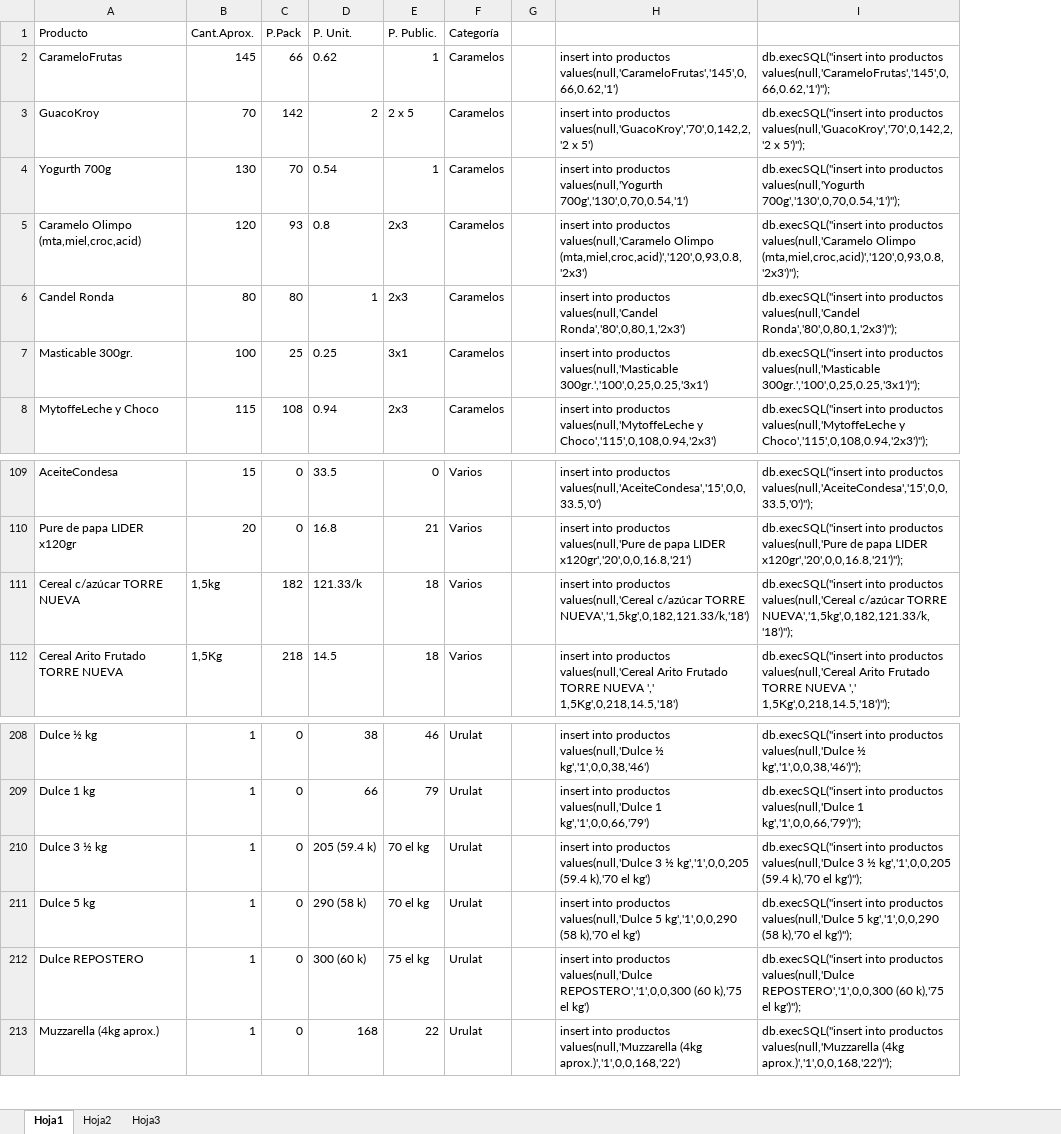
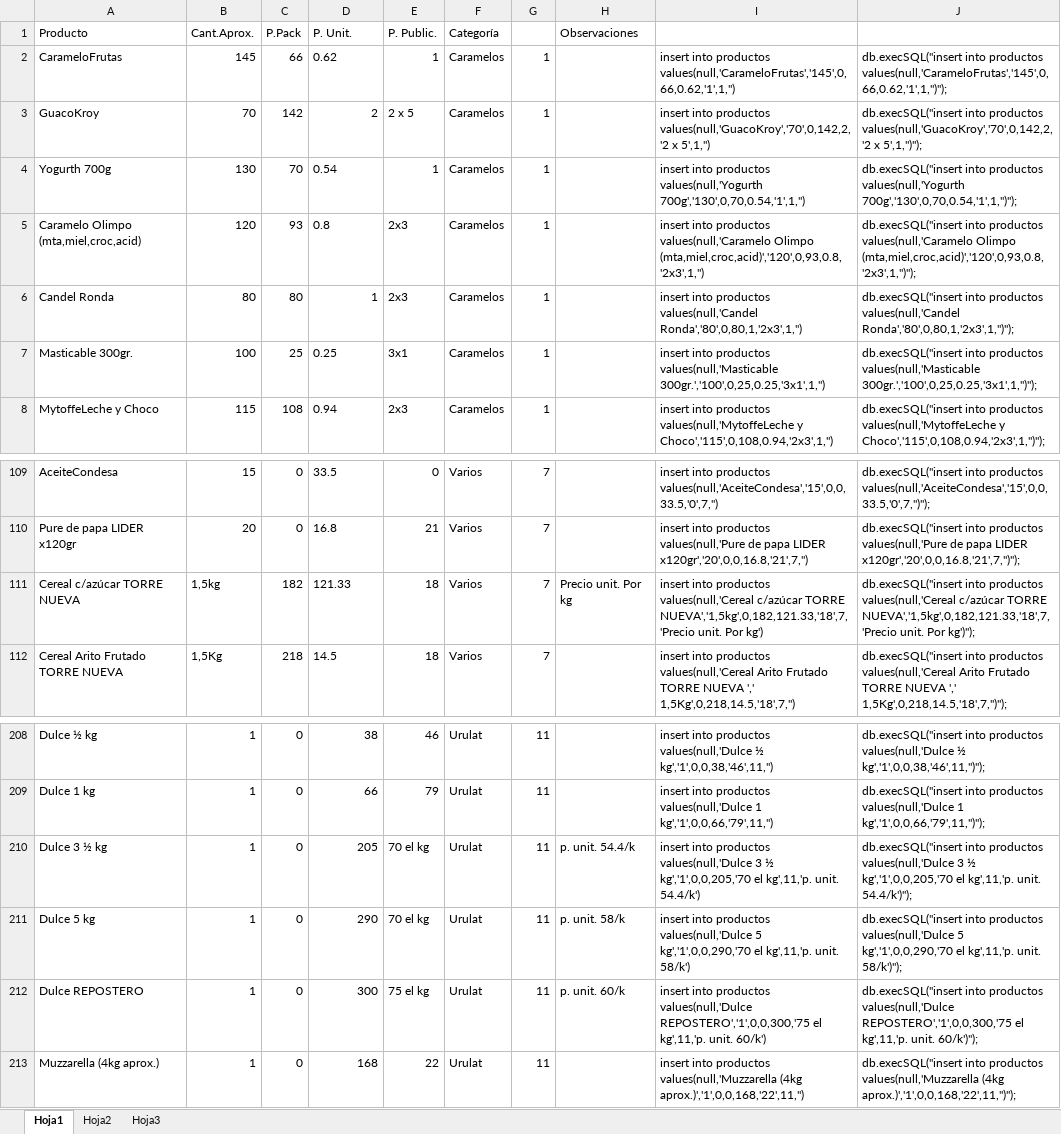
Before and after one commit to notsag-dev/sistema-pedidos, an Excel workbook: Análisis/listaprecios.xlsx, sheet Hoja1, drawn as a sheet; only a part is shown, gaps mark what is left out; values as stored, in another font and other column widths than the file's, no borders; removed rows and columns are numbered as before the commit, all else as after; the diff covers the shown part only; the diff names each change by its address in the sheet, - before the commit and + after, or states it on an @@ line.

```diff
--- a/Análisis/listaprecios.xlsx (sheet Hoja1)
+++ b/Análisis/listaprecios.xlsx (sheet Hoja1)
-column G, empty
-column H, rows 2-8: insert into productos values(null,'CarameloFrutas','145',0,66,0.62,'1') | insert into productos values(null,'GuacoKroy','70',0,142,2,'2 x 5') | insert into productos values(null,'Yogurth 700g','130',0,70,0.54,'1') | insert into productos values(null,'Caramelo Olimpo (mta,miel,croc,acid)','120',0,93,0.8,'2x3') | insert into productos values(null,'Candel Ronda','80',0,80,1,'2x3') | insert into productos values(null,'Masticable 300gr.','100',0,25,0.25,'3x1') | insert into productos values(null,'MytoffeLeche y Choco','115',0,108,0.94,'2x3'); rows 109-112: insert into productos values(null,'AceiteCondesa','15',0,0,33.5,'0') | insert into productos values(null,'Pure de papa LIDER x120gr','20',0,0,16.8,'21') | insert into productos values(null,'Cereal c/azúcar TORRE NUEVA','1,5kg',0,182,121.33/k,'18') | insert into productos values(null,'Cereal Arito Frutado TORRE NUEVA ',' 1,5Kg',0,218,14.5,'18'); rows 208-213: insert into productos values(null,'Dulce ½ kg','1',0,0,38,'46') | insert into productos values(null,'Dulce 1 kg','1',0,0,66,'79') | insert into productos values(null,'Dulce 3 ½ kg','1',0,0,205 (59.4 k),'70 el kg') | insert into productos values(null,'Dulce 5 kg','1',0,0,290 (58 k),'70 el kg') | insert into productos values(null,'Dulce REPOSTERO','1',0,0,300 (60 k),'75 el kg') | insert into productos values(null,'Muzzarella (4kg aprox.)','1',0,0,168,'22')
-column I, rows 2-8: db.execSQL("insert into productos values(null,'CarameloFrutas','145',0,66,0.62,'1')"); | db.execSQL("insert into productos values(null,'GuacoKroy','70',0,142,2,'2 x 5')"); | db.execSQL("insert into productos values(null,'Yogurth 700g','130',0,70,0.54,'1')"); | db.execSQL("insert into productos values(null,'Caramelo Olimpo (mta,miel,croc,acid)','120',0,93,0.8,'2x3')"); | db.execSQL("insert into productos values(null,'Candel Ronda','80',0,80,1,'2x3')"); | db.execSQL("insert into productos values(null,'Masticable 300gr.','100',0,25,0.25,'3x1')"); | db.execSQL("insert into productos values(null,'MytoffeLeche y Choco','115',0,108,0.94,'2x3')");; rows 109-112: db.execSQL("insert into productos values(null,'AceiteCondesa','15',0,0,33.5,'0')"); | db.execSQL("insert into productos values(null,'Pure de papa LIDER x120gr','20',0,0,16.8,'21')"); | db.execSQL("insert into productos values(null,'Cereal c/azúcar TORRE NUEVA','1,5kg',0,182,121.33/k,'18')"); | db.execSQL("insert into productos values(null,'Cereal Arito Frutado TORRE NUEVA ',' 1,5Kg',0,218,14.5,'18')");; rows 208-213: db.execSQL("insert into productos values(null,'Dulce ½ kg','1',0,0,38,'46')"); | db.execSQL("insert into productos values(null,'Dulce 1 kg','1',0,0,66,'79')"); | db.execSQL("insert into productos values(null,'Dulce 3 ½ kg','1',0,0,205 (59.4 k),'70 el kg')"); | db.execSQL("insert into productos values(null,'Dulce 5 kg','1',0,0,290 (58 k),'70 el kg')"); | db.execSQL("insert into productos values(null,'Dulce REPOSTERO','1',0,0,300 (60 k),'75 el kg')"); | db.execSQL("insert into productos values(null,'Muzzarella (4kg aprox.)','1',0,0,168,'22')");
+column G, rows 2-8: all 1; rows 109-112: all 7; rows 208-213: all 11
+column H (Observaciones), row 111: Precio unit. Por kg; rows 210-212: p. unit. 54.4/k | p. unit. 58/k | p. unit. 60/k
+column I, rows 2-8: insert into productos values(null,'CarameloFrutas','145',0,66,0.62,'1',1,'') | insert into productos values(null,'GuacoKroy','70',0,142,2,'2 x 5',1,'') | insert into productos values(null,'Yogurth 700g','130',0,70,0.54,'1',1,'') | insert into productos values(null,'Caramelo Olimpo (mta,miel,croc,acid)','120',0,93,0.8,'2x3',1,'') | insert into productos values(null,'Candel Ronda','80',0,80,1,'2x3',1,'') | insert into productos values(null,'Masticable 300gr.','100',0,25,0.25,'3x1',1,'') | insert into productos values(null,'MytoffeLeche y Choco','115',0,108,0.94,'2x3',1,''); rows 109-112: insert into productos values(null,'AceiteCondesa','15',0,0,33.5,'0',7,'') | insert into productos values(null,'Pure de papa LIDER x120gr','20',0,0,16.8,'21',7,'') | insert into productos values(null,'Cereal c/azúcar TORRE NUEVA','1,5kg',0,182,121.33,'18',7,'Precio unit. Por kg') | insert into productos values(null,'Cereal Arito Frutado TORRE NUEVA ',' 1,5Kg',0,218,14.5,'18',7,''); rows 208-213: insert into productos values(null,'Dulce ½ kg','1',0,0,38,'46',11,'') | insert into productos values(null,'Dulce 1 kg','1',0,0,66,'79',11,'') | insert into productos values(null,'Dulce 3 ½ kg','1',0,0,205,'70 el kg',11,'p. unit. 54.4/k') | insert into productos values(null,'Dulce 5 kg','1',0,0,290,'70 el kg',11,'p. unit. 58/k') | insert into productos values(null,'Dulce REPOSTERO','1',0,0,300,'75 el kg',11,'p. unit. 60/k') | insert into productos values(null,'Muzzarella (4kg aprox.)','1',0,0,168,'22',11,'')
+column J, rows 2-8: db.execSQL("insert into productos values(null,'CarameloFrutas','145',0,66,0.62,'1',1,'')"); | db.execSQL("insert into productos values(null,'GuacoKroy','70',0,142,2,'2 x 5',1,'')"); | db.execSQL("insert into productos values(null,'Yogurth 700g','130',0,70,0.54,'1',1,'')"); | db.execSQL("insert into productos values(null,'Caramelo Olimpo (mta,miel,croc,acid)','120',0,93,0.8,'2x3',1,'')"); | db.execSQL("insert into productos values(null,'Candel Ronda','80',0,80,1,'2x3',1,'')"); | db.execSQL("insert into productos values(null,'Masticable 300gr.','100',0,25,0.25,'3x1',1,'')"); | db.execSQL("insert into productos values(null,'MytoffeLeche y Choco','115',0,108,0.94,'2x3',1,'')");; rows 109-112: db.execSQL("insert into productos values(null,'AceiteCondesa','15',0,0,33.5,'0',7,'')"); | db.execSQL("insert into productos values(null,'Pure de papa LIDER x120gr','20',0,0,16.8,'21',7,'')"); | db.execSQL("insert into productos values(null,'Cereal c/azúcar TORRE NUEVA','1,5kg',0,182,121.33,'18',7,'Precio unit. Por kg')"); | db.execSQL("insert into productos values(null,'Cereal Arito Frutado TORRE NUEVA ',' 1,5Kg',0,218,14.5,'18',7,'')");; rows 208-213: db.execSQL("insert into productos values(null,'Dulce ½ kg','1',0,0,38,'46',11,'')"); | db.execSQL("insert into productos values(null,'Dulce 1 kg','1',0,0,66,'79',11,'')"); | db.execSQL("insert into productos values(null,'Dulce 3 ½ kg','1',0,0,205,'70 el kg',11,'p. unit. 54.4/k')"); | db.execSQL("insert into productos values(null,'Dulce 5 kg','1',0,0,290,'70 el kg',11,'p. unit. 58/k')"); | db.execSQL("insert into productos values(null,'Dulce REPOSTERO','1',0,0,300,'75 el kg',11,'p. unit. 60/k')"); | db.execSQL("insert into productos values(null,'Muzzarella (4kg aprox.)','1',0,0,168,'22',11,'')");
-D111 (P. Unit.): 121.33/k
+D111 (P. Unit.): 121.33
-D210 (P. Unit.): 205 (59.4 k)
+D210 (P. Unit.): 205
-D211 (P. Unit.): 290 (58 k)
+D211 (P. Unit.): 290
-D212 (P. Unit.): 300 (60 k)
+D212 (P. Unit.): 300
```
Also changed, not shown: other rows of this sheet, 9 other files.
